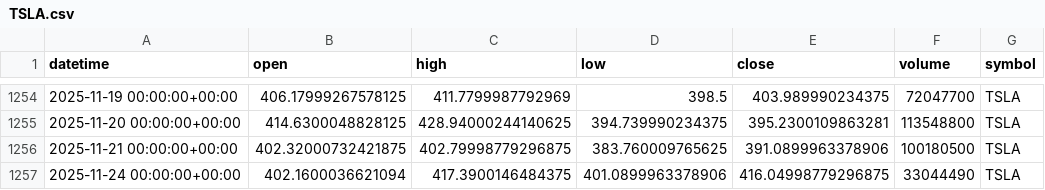
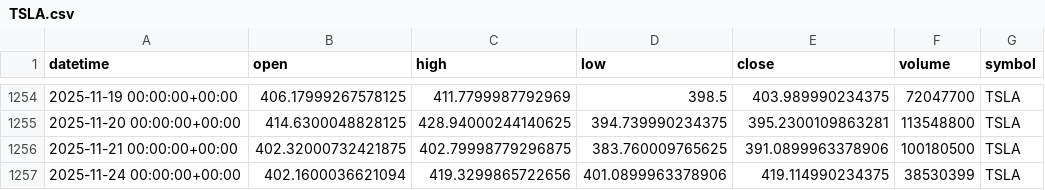
Before and after one commit to mrexito/Algorithmic-Trading, a CSV file: Projekt/my_trading_bot/data/historical_prices/TSLA.csv, drawn as a sheet; only a part is shown, gaps mark what is left out.

```diff
--- a/Projekt/my_trading_bot/data/historical_prices/TSLA.csv
+++ b/Projekt/my_trading_bot/data/historical_prices/TSLA.csv
@@ -1256,2 +1256,2 @@ datetime,open,high,low,close,volume,symbol
 2025-11-21 00:00:00+00:00,402.32000732421875,402.79998779296875,383.760009765625,391.0899963378906,100180500,TSLA
-2025-11-24 00:00:00+00:00,402.1600036621094,417.3900146484375,401.0899963378906,416.04998779296875,33044490,TSLA
+2025-11-24 00:00:00+00:00,402.1600036621094,419.3299865722656,401.0899963378906,419.114990234375,38530399,TSLA
```
Also changed, not shown: Projekt/my_trading_bot/data/historical_prices/AAPL.csv, Projekt/my_trading_bot/data/historical_prices/GOOG.csv, 51 other files.
